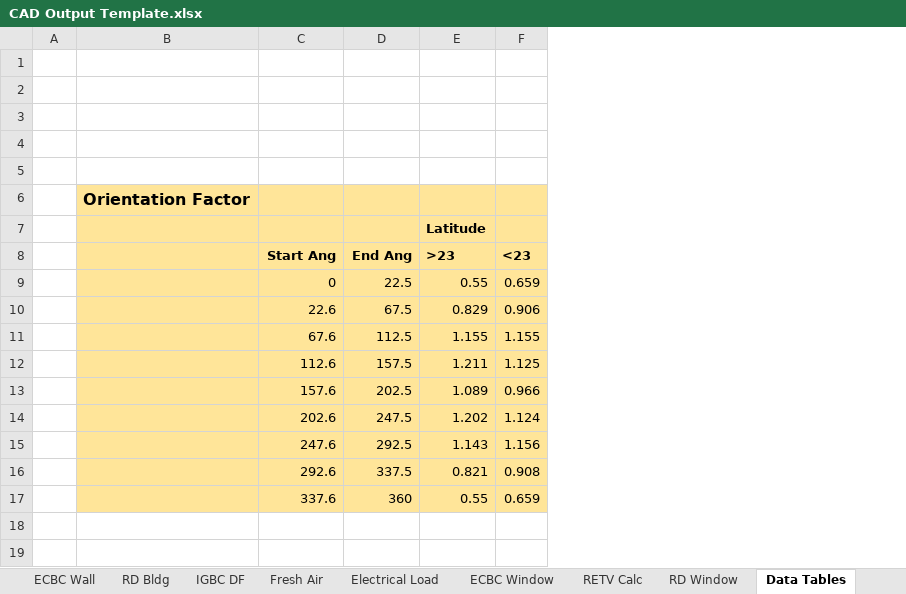
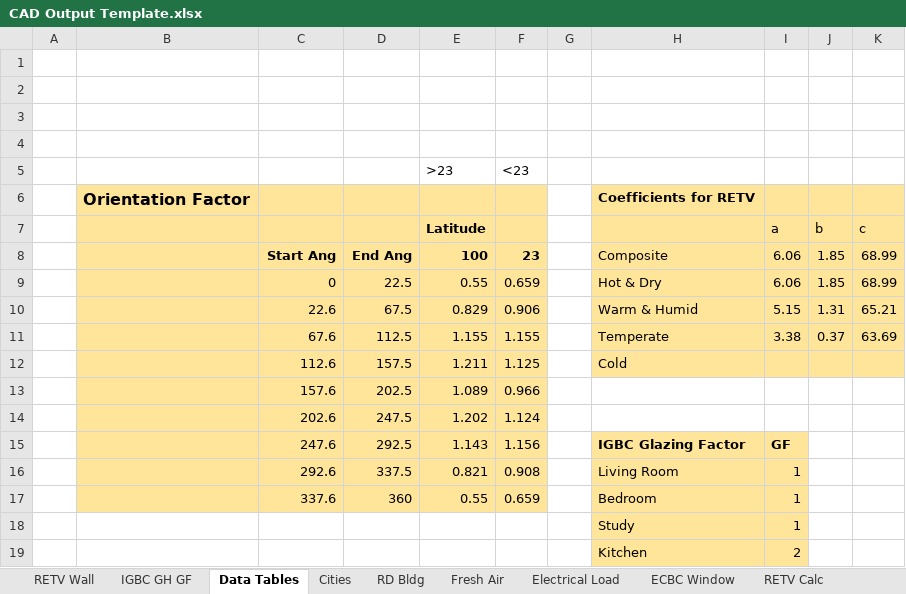
Before and after one commit to eds-global/CAD-sim, an Excel workbook: EDS/CAD Output Template.xlsx, sheet Data Tables, drawn as a sheet; values as stored, in another font and other column widths than the file's, no borders; charts and pictures not drawn; the diff names each change by its address in the sheet, - before the commit and + after, or states it on an @@ line.

```diff
--- a/EDS/CAD Output Template.xlsx (sheet Data Tables)
+++ b/EDS/CAD Output Template.xlsx (sheet Data Tables)
-sheet tab: ECBC Wall
+sheet tab: RETV Wall
-sheet tab: IGBC DF
+sheet tab: IGBC GH GF
+sheet tab: Cities
@@ sheet tab order changed: RETV Wall | IGBC GH GF | Data Tables | Cities | RD Bldg | Fresh Air | Electrical Load | ECBC Window | RETV Calc @@
+column G, empty
+column H, rows 6-17: Coefficients for RETV |  | Composite | Hot & Dry | Warm & Humid | Temperate | Cold |  |  | IGBC Glazing Factor | Living Room | Bedroom
+column I (a), rows 8-17: 6.06 | 6.06 | 5.15 | 3.38 |  |  |  | GF | 1 | 1
+column J (b), rows 8-11: 1.85 | 1.85 | 1.31 | 0.37
+column K (c), rows 8-11: 68.99 | 68.99 | 65.21 | 63.69
-row 5: (empty)
+row 5:  |  |  |  | >23 | <23
-E8 (Latitude): >23
+E8 (Latitude): 100
-F8: <23
+F8: 23
+row 18:  |  |  |  |  |  |  | Study | 1
+row 19:  |  |  |  |  |  |  | Kitchen | 2
```
Also changed, not shown: sheet RETV Wall, charts or pictures, 14 other files.
